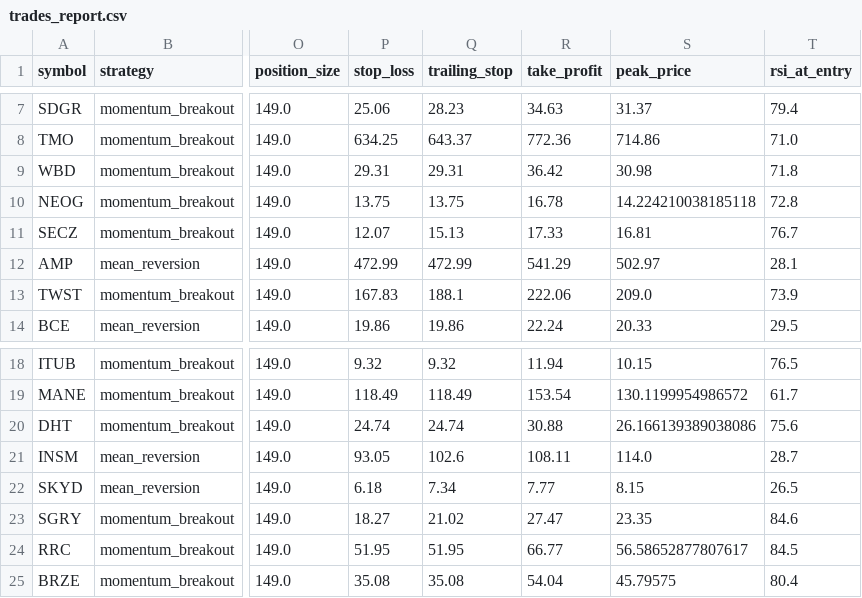
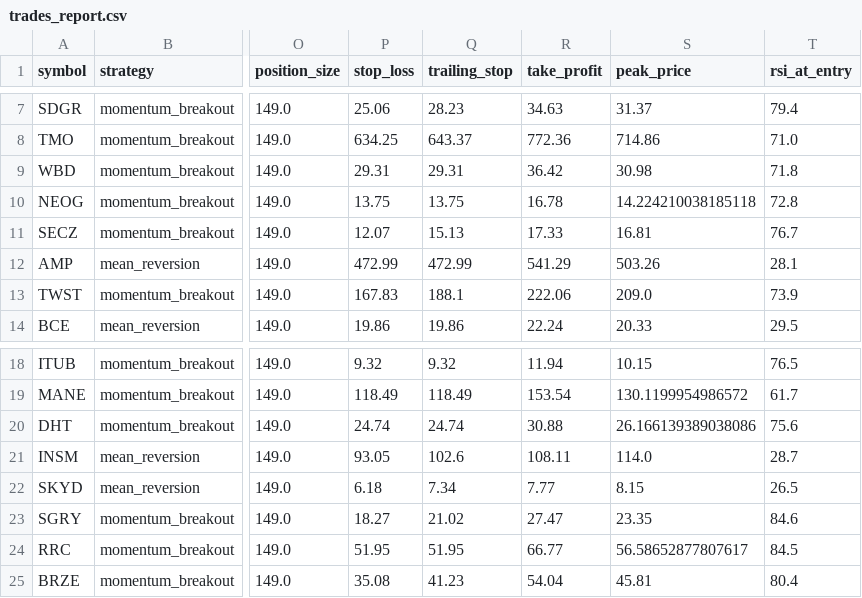
Before and after one commit to Rcks888/Ares, a CSV file: logs/trades_report.csv, drawn as a sheet; only a part is shown, gaps mark what is left out; the diff names each change by its address in the sheet, - before the commit and + after, or states it on an @@ line.

Commit message:
Ares V3 report 2026-11-02_21:02

```diff
--- a/logs/trades_report.csv
+++ b/logs/trades_report.csv
-S12 (peak_price): 502.97
+S12 (peak_price): 503.26
-Q25 (trailing_stop): 35.08
+Q25 (trailing_stop): 41.23
-S25 (peak_price): 45.79575
+S25 (peak_price): 45.81
```
Also changed, not shown: 8 other files.
